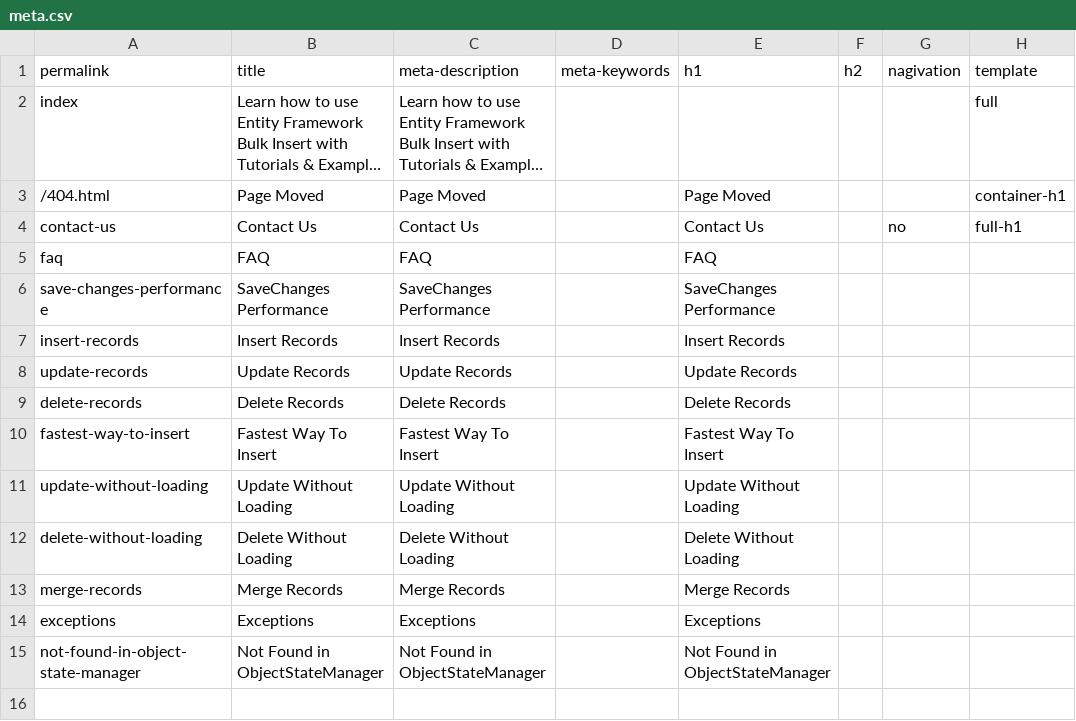
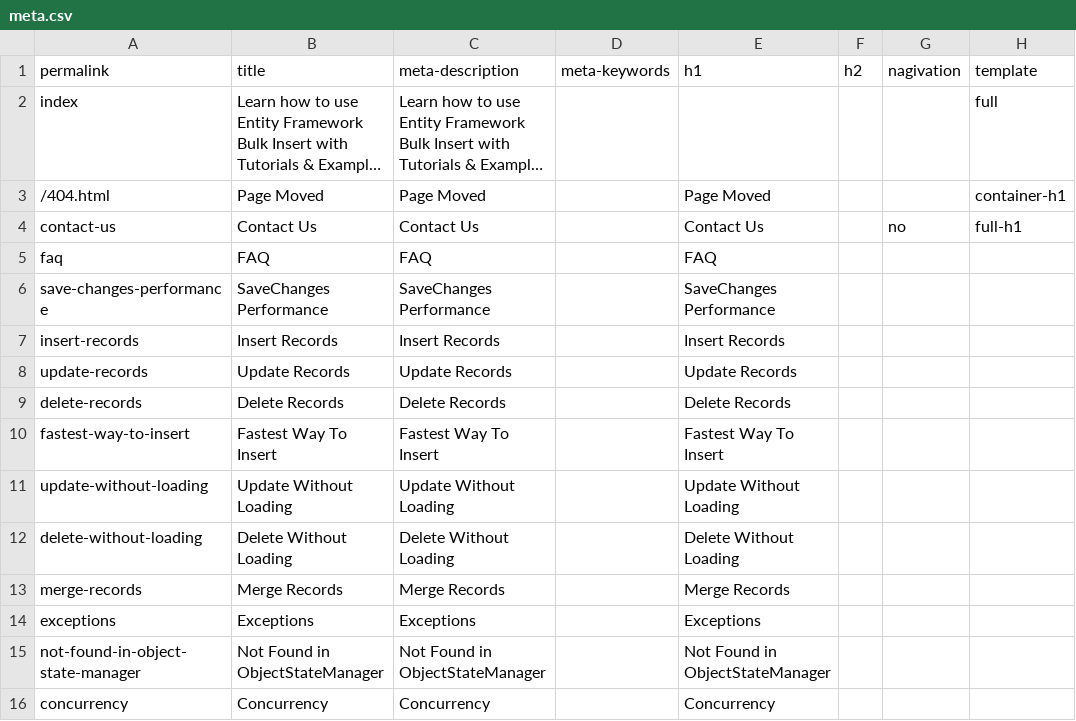
Before and after one commit to zzzprojects/EntityFramework-FAQ, a CSV file: docs/_data/meta.csv, drawn as a sheet; long unchanged cells end in ….

Commit message:
Added initial version of concurrency article

```diff
--- a/docs/_data/meta.csv
+++ b/docs/_data/meta.csv
@@ -15 +15,2 @@ exceptions,Exceptions,Exceptions,,Exceptions,,,
 not-found-in-object-state-manager,Not Found in ObjectStateManager,Not Found in ObjectStateManager,,Not Found in ObjectStateManager,,,
+concurrency,Concurrency,Concurrency,,Concurrency,,,
```
Also changed, not shown: 3 other files.
